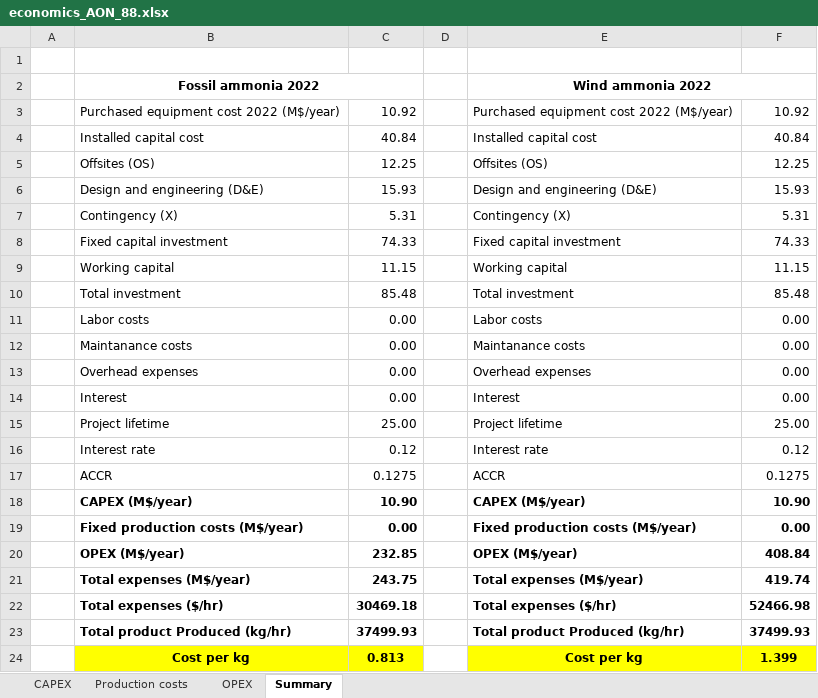
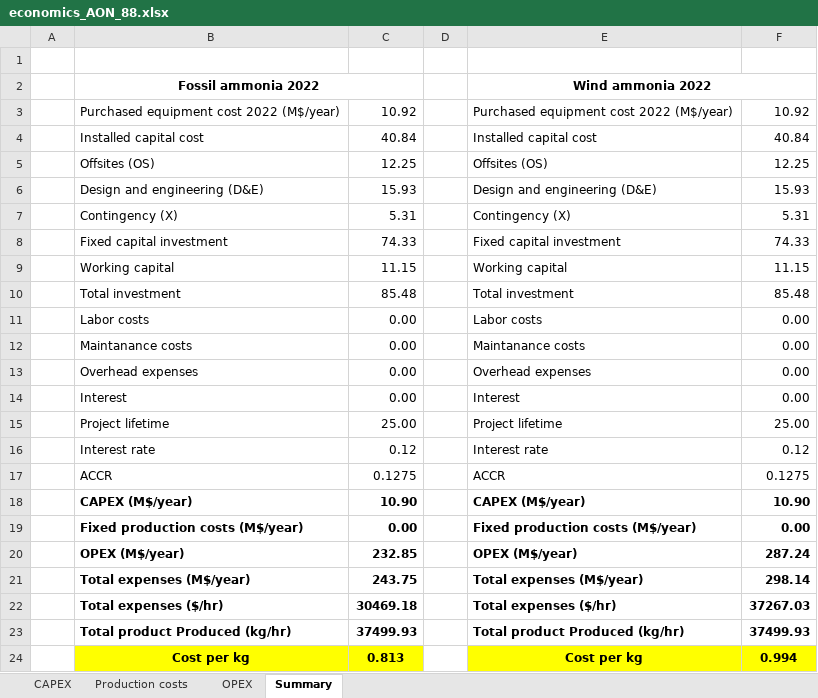
Before and after one commit to abhix2704/Nitrous-oxide-production, an Excel workbook: simulations/AON_88/economics_AON_88.xlsx, sheet Summary, drawn as a sheet; values as stored, in another font and other column widths than the file's, no borders; the diff names each change by its address in the sheet, - before the commit and + after, or states it on an @@ line.

```diff
--- a/simulations/AON_88/economics_AON_88.xlsx (sheet Summary)
+++ b/simulations/AON_88/economics_AON_88.xlsx (sheet Summary)
-F20: 408.84
+F20: 287.24
-F21: 419.74
+F21: 298.14
-F22: 52466.98
+F22: 37267.03
-F24: 1.399
+F24: 0.994
```
Also changed, not shown: sheet OPEX, results/catalyst_calculations.xlsx, results/overall_nitrous_oxide_vs_hydrogen_peroxide.xlsx, 38 other files.
